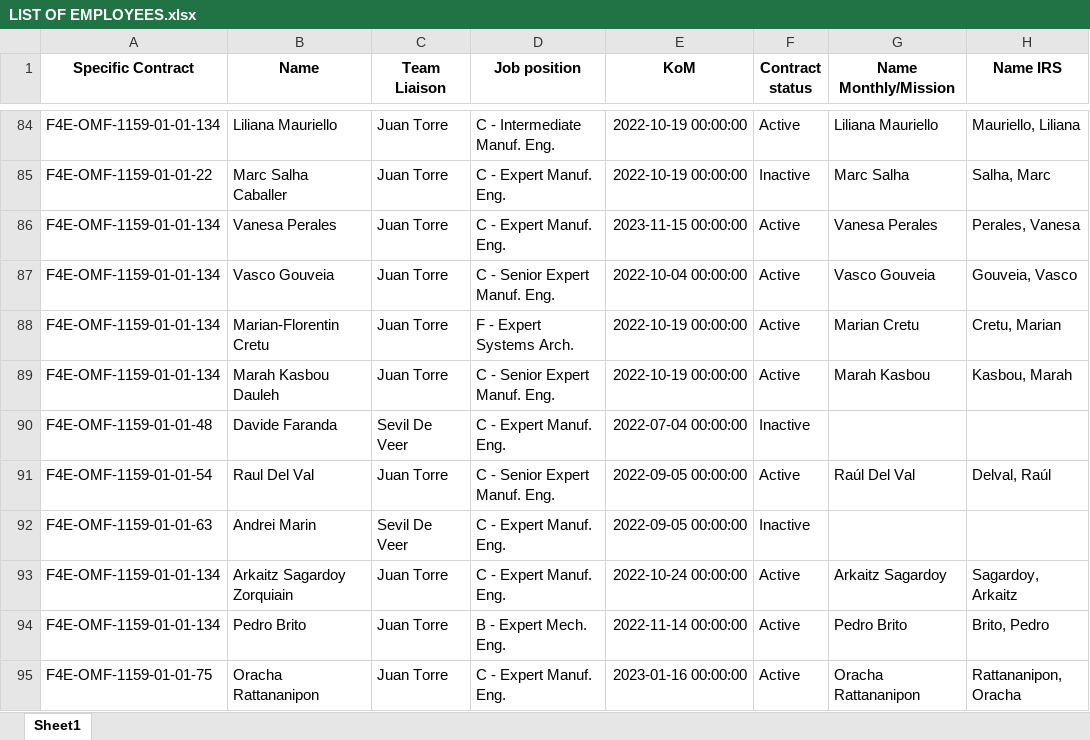
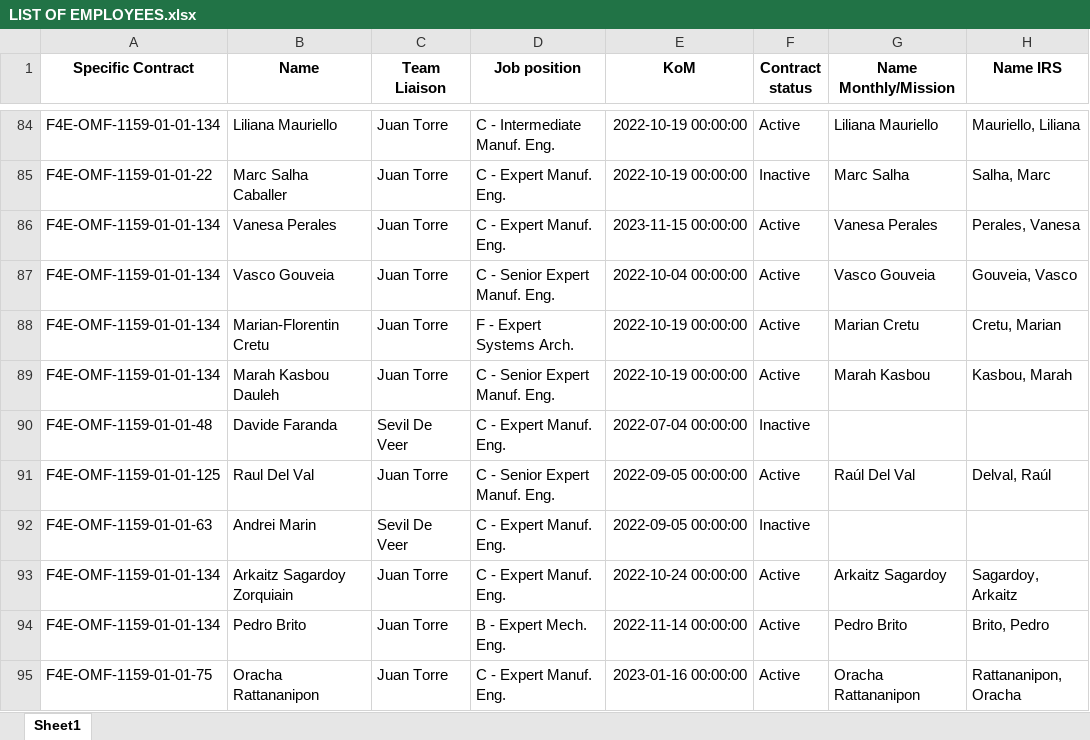
Before and after one commit to marcfr93/MR_Check, an Excel workbook: LIST OF EMPLOYEES.xlsx, sheet Sheet1, drawn as a sheet; only a part is shown, gaps mark what is left out; values as stored, in another font and other column widths than the file's, no borders; the diff names each change by its address in the sheet, - before the commit and + after, or states it on an @@ line.

Commit message:
yet another update of the list

```diff
--- a/LIST OF EMPLOYEES.xlsx (sheet Sheet1)
+++ b/LIST OF EMPLOYEES.xlsx (sheet Sheet1)
-A91 (Specific Contract): F4E-OMF-1159-01-01-54
+A91 (Specific Contract): F4E-OMF-1159-01-01-125
```
